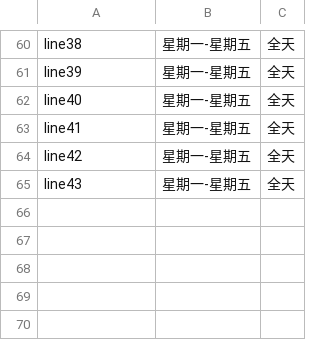
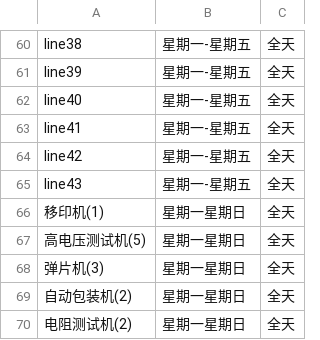
Before and after one commit to APS-H/LegacySystem, a CSV file: schema/cal.csv, drawn as a sheet; only a part is shown, gaps mark what is left out; the diff names each change by its address in the sheet, - before the commit and + after, or states it on an @@ line.

Commit message:
chore: update schema for devices

```diff
--- a/schema/cal.csv
+++ b/schema/cal.csv
+row 66: 移印机(1) | 星期一星期日 | 全天
+row 67: 高电压测试机(5) | 星期一星期日 | 全天
+row 68: 弹片机(3) | 星期一星期日 | 全天
+row 69: 自动包装机(2) | 星期一星期日 | 全天
+row 70: 电阻测试机(2) | 星期一星期日 | 全天
```
Also changed, not shown: schema/resource.csv.
